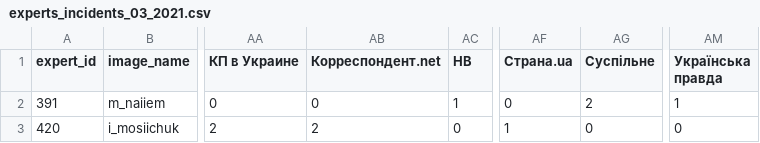
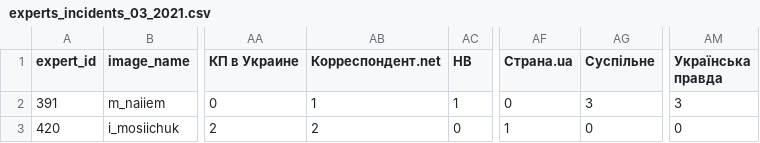
Before and after one commit to dataVox-VoxUkraine/datasets_media_ecosystem, a CSV file: datasets/2021/2021_03/experts_incidents_03_2021.csv, drawn as a sheet; only a part is shown, gaps mark what is left out; the diff names each change by its address in the sheet, - before the commit and + after, or states it on an @@ line.

```diff
--- a/datasets/2021/2021_03/experts_incidents_03_2021.csv
+++ b/datasets/2021/2021_03/experts_incidents_03_2021.csv
-AB2 (Корреспондент.net): 0
+AB2 (Корреспондент.net): 1
-AG2 (Суспільне): 2
+AG2 (Суспільне): 3
-AM2 (Українська правда): 1
+AM2 (Українська правда): 3
```
Also changed, not shown: datasets/2021/2021_03/experts_all_03_2021.csv, datasets/2021/2021_03/experts_economics_03_2021.csv, 6 other files.
